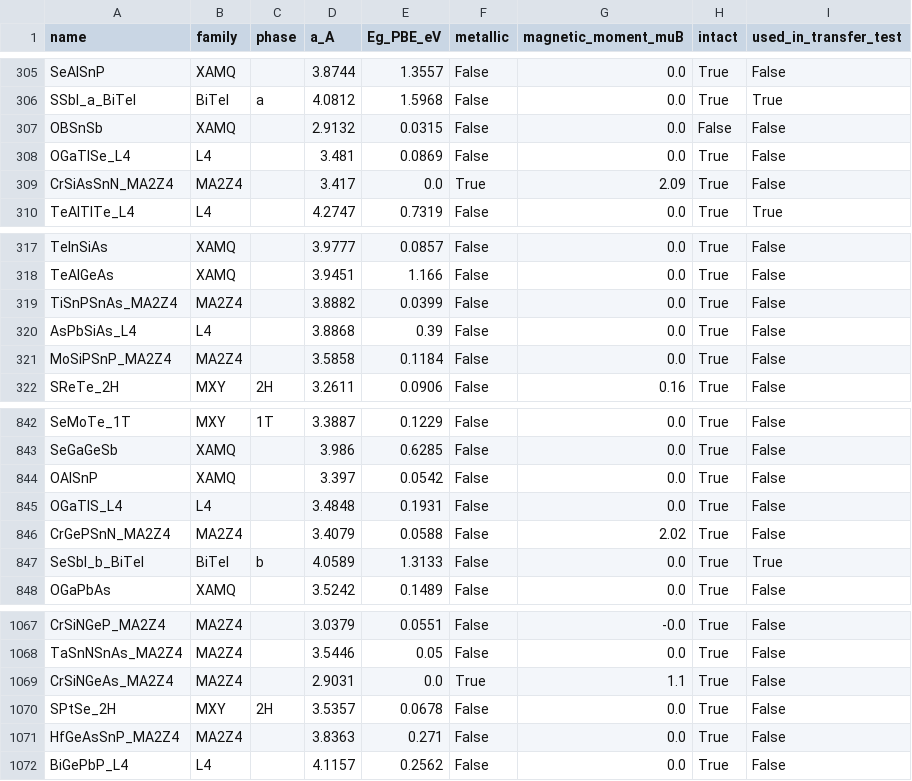
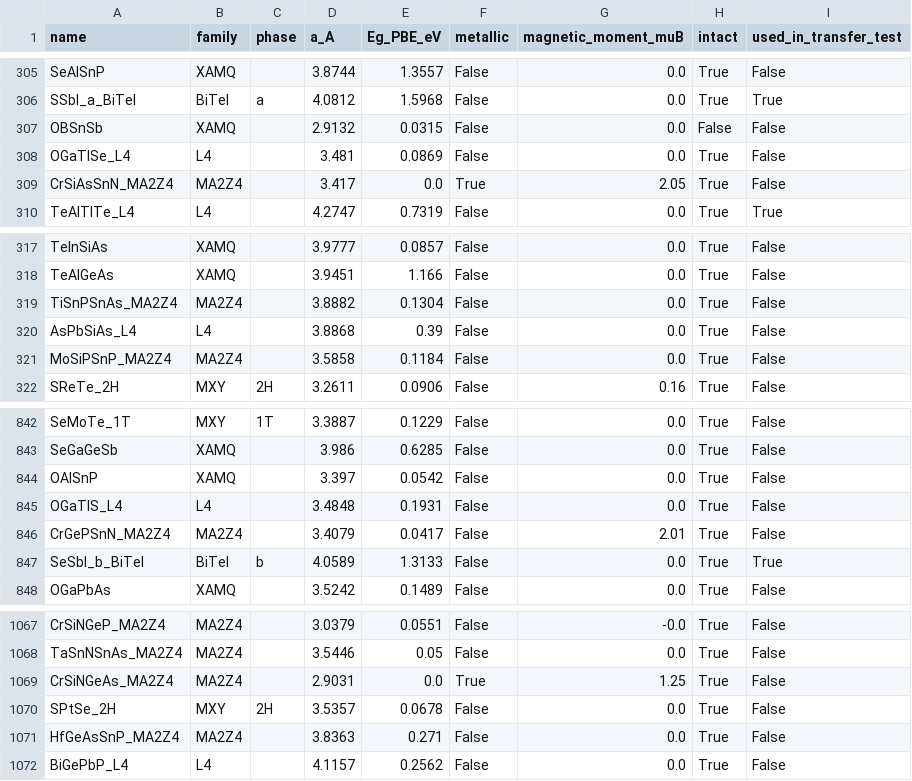
Before and after one commit to vulab-vinuni/janus-face-alignment, a CSV file: data/janus1328/Supplementary_Data_2_Janus1328.csv, drawn as a sheet; only a part is shown, gaps mark what is left out; the diff covers the shown part only.

```diff
--- a/data/janus1328/Supplementary_Data_2_Janus1328.csv
+++ b/data/janus1328/Supplementary_Data_2_Janus1328.csv
@@ -308,3 +308,3 @@ OBSnSb,XAMQ,,2.9132,0.0315,False,0.0,False,False
 OGaTlSe_L4,L4,,3.481,0.0869,False,0.0,True,False
-CrSiAsSnN_MA2Z4,MA2Z4,,3.417,0.0,True,2.09,True,False
+CrSiAsSnN_MA2Z4,MA2Z4,,3.417,0.0,True,2.05,True,False
 TeAlTlTe_L4,L4,,4.2747,0.7319,False,0.0,True,True
@@ -318,3 +318,3 @@ TeInSiAs,XAMQ,,3.9777,0.0857,False,0.0,True,False
 TeAlGeAs,XAMQ,,3.9451,1.166,False,0.0,True,False
-TiSnPSnAs_MA2Z4,MA2Z4,,3.8882,0.0399,False,0.0,True,False
+TiSnPSnAs_MA2Z4,MA2Z4,,3.8882,0.1304,False,0.0,True,False
 AsPbSiAs_L4,L4,,3.8868,0.39,False,0.0,True,False
@@ -845,3 +845,3 @@ OAlSnP,XAMQ,,3.397,0.0542,False,0.0,True,False
 OGaTlS_L4,L4,,3.4848,0.1931,False,0.0,True,False
-CrGePSnN_MA2Z4,MA2Z4,,3.4079,0.0588,False,2.02,True,False
+CrGePSnN_MA2Z4,MA2Z4,,3.4079,0.0417,False,2.01,True,False
 SeSbI_b_BiTeI,BiTeI,b,4.0589,1.3133,False,0.0,True,True
@@ -1068,3 +1068,3 @@ CrSiNGeP_MA2Z4,MA2Z4,,3.0379,0.0551,False,-0.0,True,False
 TaSnNSnAs_MA2Z4,MA2Z4,,3.5446,0.05,False,0.0,True,False
-CrSiNGeAs_MA2Z4,MA2Z4,,2.9031,0.0,True,1.1,True,False
+CrSiNGeAs_MA2Z4,MA2Z4,,2.9031,0.0,True,1.25,True,False
 SPtSe_2H,MXY,2H,3.5357,0.0678,False,0.0,True,False
```
Also changed, not shown: 23 edited cells elsewhere in this file.
